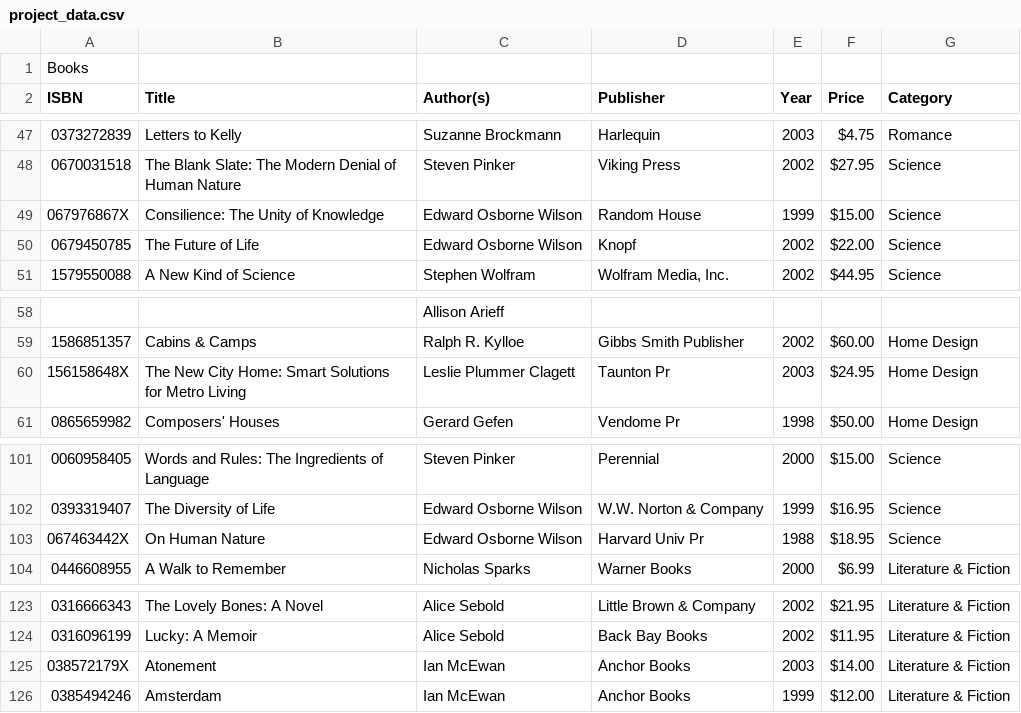
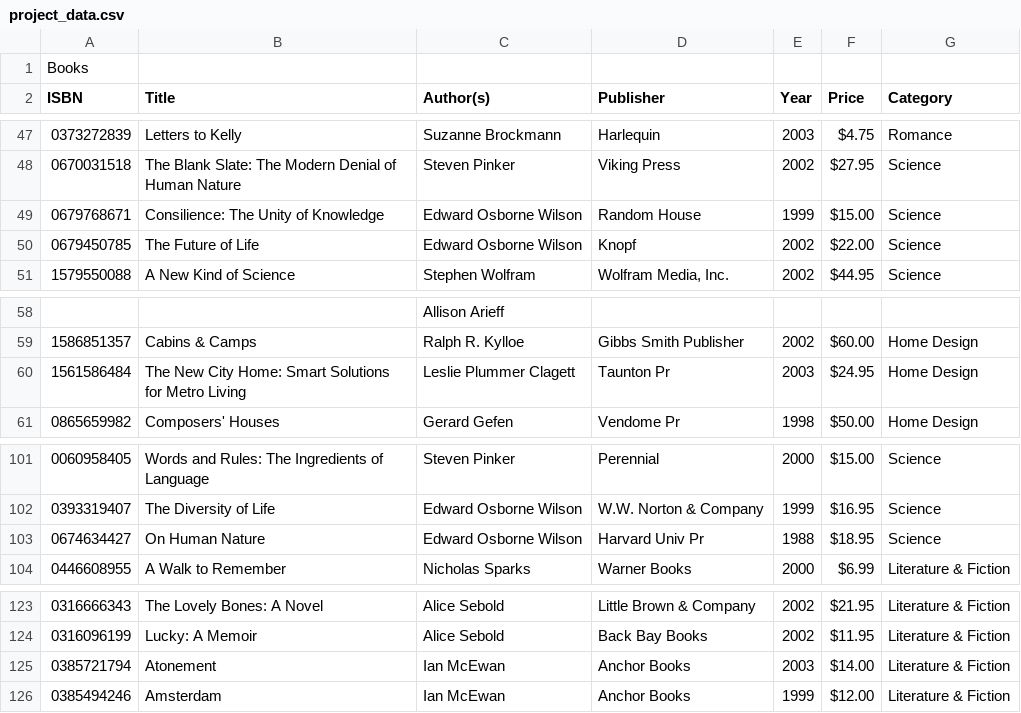
Before and after one commit to RyanMcG/Bits-Books, a CSV file: project_data.csv, drawn as a sheet; only a part is shown, gaps mark what is left out.

```diff
--- a/project_data.csv
+++ b/project_data.csv
@@ -48,3 +48,3 @@ ISBN,Title,Author(s),Publisher,Year,Price,Category,,,
 0670031518,The Blank Slate: The Modern Denial of Human Nature,Steven Pinker,Viking Press,2002,$27.95,Science,,,
-067976867X,Consilience: The Unity of Knowledge,Edward Osborne Wilson ,Random House,1999,$15.00,Science,,,
+0679768671,Consilience: The Unity of Knowledge,Edward Osborne Wilson ,Random House,1999,$15.00,Science,,,
 0679450785,The Future of Life,Edward Osborne Wilson ,Knopf,2002,$22.00,Science,,,
@@ -59,3 +59,3 @@ ISBN,Title,Author(s),Publisher,Year,Price,Category,,,
 1586851357,Cabins & Camps,Ralph R. Kylloe ,Gibbs Smith Publisher,2002,$60.00,Home Design,,,
-156158648X,The New City Home: Smart Solutions for Metro Living,Leslie Plummer Clagett ,Taunton Pr,2003,$24.95,Home Design,,,
+1561586484,The New City Home: Smart Solutions for Metro Living,Leslie Plummer Clagett ,Taunton Pr,2003,$24.95,Home Design,,,
 0865659982,Composers' Houses,Gerard Gefen,Vendome Pr,1998,$50.00,Home Design,,,
@@ -102,3 +102,3 @@ ISBN,Title,Author(s),Publisher,Year,Price,Category,,,
 0393319407,The Diversity of Life,Edward Osborne Wilson ,W.W. Norton & Company,1999,$16.95,Science,,,
-067463442X,On Human Nature,Edward Osborne Wilson ,Harvard Univ Pr,1988,$18.95,Science,,,
+0674634427,On Human Nature,Edward Osborne Wilson ,Harvard Univ Pr,1988,$18.95,Science,,,
 0446608955,A Walk to Remember,Nicholas Sparks ,Warner Books,2000,$6.99,Literature & Fiction,,,
@@ -124,3 +124,3 @@ ISBN,Title,Author(s),Publisher,Year,Price,Category,,,
 0316096199,Lucky: A Memoir,Alice Sebold,Back Bay Books,2002,$11.95,Literature & Fiction,,,
-038572179X,Atonement,Ian McEwan ,Anchor Books,2003,$14.00,Literature & Fiction,,,
+0385721794,Atonement,Ian McEwan ,Anchor Books,2003,$14.00,Literature & Fiction,,,
 0385494246,Amsterdam,Ian McEwan ,Anchor Books,1999,$12.00,Literature & Fiction,,,
```
Also changed, not shown: 2 other files.
